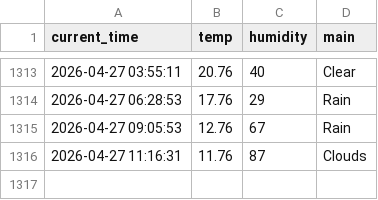
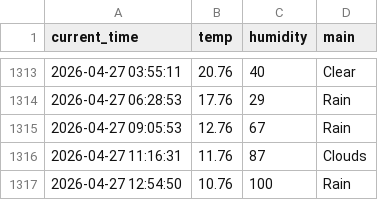
Before and after one commit to kyb7640-gif/weather_5m, a CSV file: weather.csv, drawn as a sheet; only a part is shown, gaps mark what is left out; the diff names each change by its address in the sheet, - before the commit and + after, or states it on an @@ line.

```diff
--- a/weather.csv
+++ b/weather.csv
+row 1317: 2026-04-27 12:54:50 | 10.76 | 100 | Rain
```
